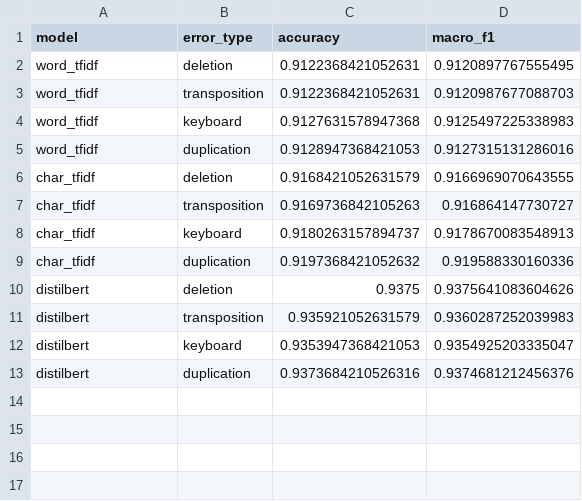
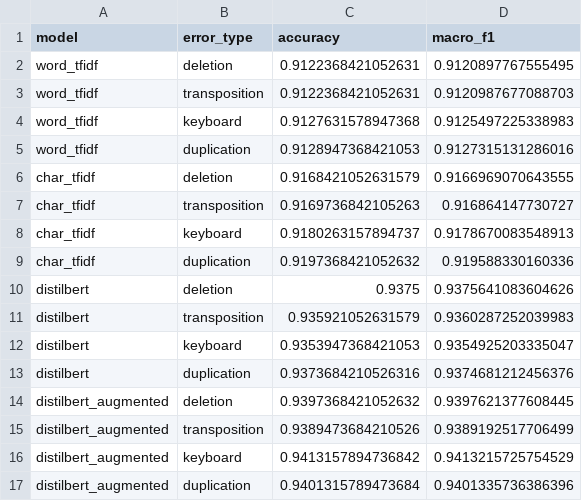
Before and after one commit to KrasilnikovAV/noise_robustness, a CSV file: results/error_types.csv, drawn as a sheet.

```diff
--- a/results/error_types.csv
+++ b/results/error_types.csv
@@ -13 +13,5 @@ distilbert,keyboard,0.9353947368421053,0.9354925203335047
 distilbert,duplication,0.9373684210526316,0.9374681212456376
+distilbert_augmented,deletion,0.9397368421052632,0.9397621377608445
+distilbert_augmented,transposition,0.9389473684210526,0.9389192517706499
+distilbert_augmented,keyboard,0.9413157894736842,0.9413215725754529
+distilbert_augmented,duplication,0.9401315789473684,0.9401335736386396
```
Also changed, not shown: results/main_results.csv, results/summary.csv, 3 other files.
